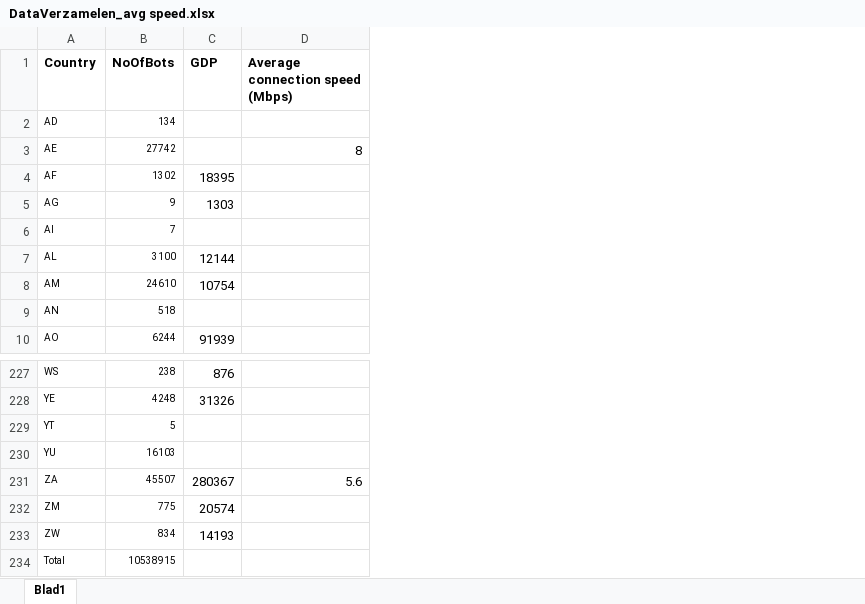
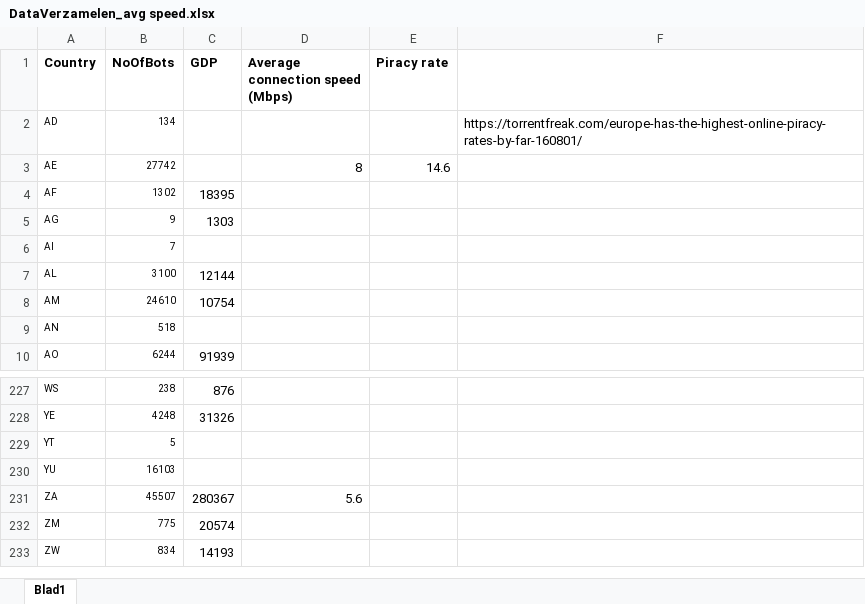
Before and after one commit to HugooB/EconomicsOfCyber, an Excel workbook: Assignment_3/DataVerzamelen_avg speed.xlsx, sheet Blad1, drawn as a sheet; only a part is shown, gaps mark what is left out; values as stored, in another font and other column widths than the file's, no borders; conditional formats not drawn; removed rows and columns are numbered as before the commit, all else as after; the diff names each change by its address in the sheet, - before the commit and + after, or states it on an @@ line.

```diff
--- a/Assignment_3/DataVerzamelen_avg speed.xlsx (sheet Blad1)
+++ b/Assignment_3/DataVerzamelen_avg speed.xlsx (sheet Blad1)
+column E (Piracy rate), row 3: 14.6
+column F, row 2: https://torrentfreak.com/europe-has-the-highest-online-piracy-rates-by-far-160801/
-row 234: Total | 10538915
```
Also changed, not shown: 3 other files.
